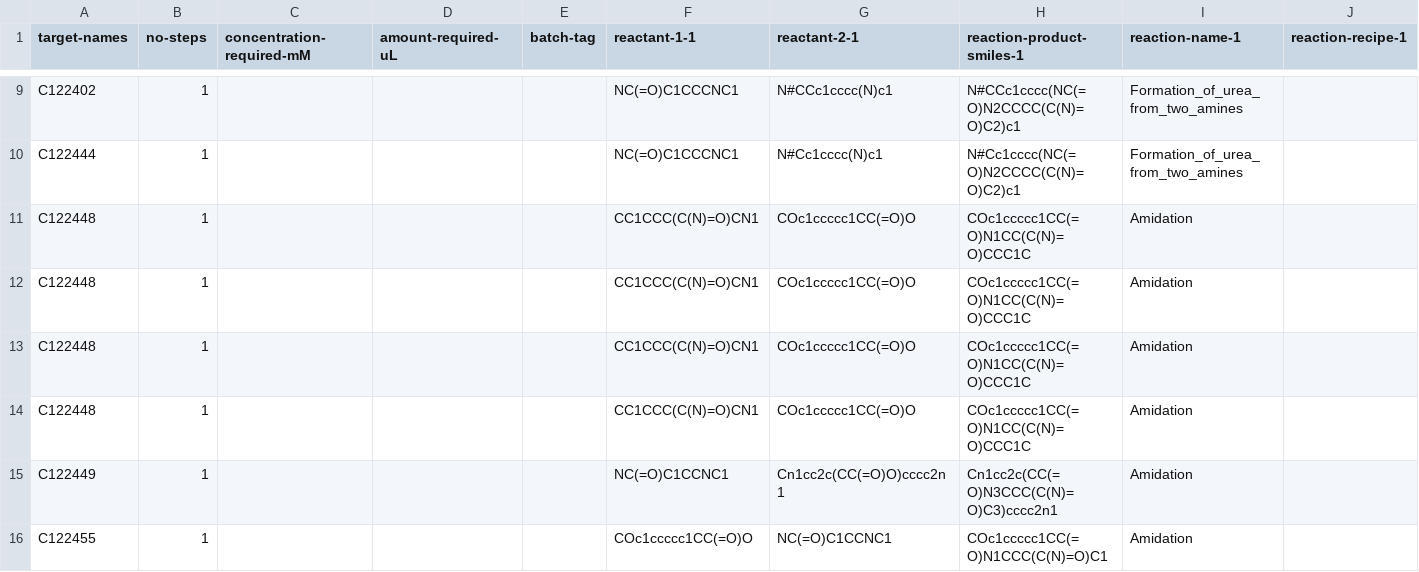
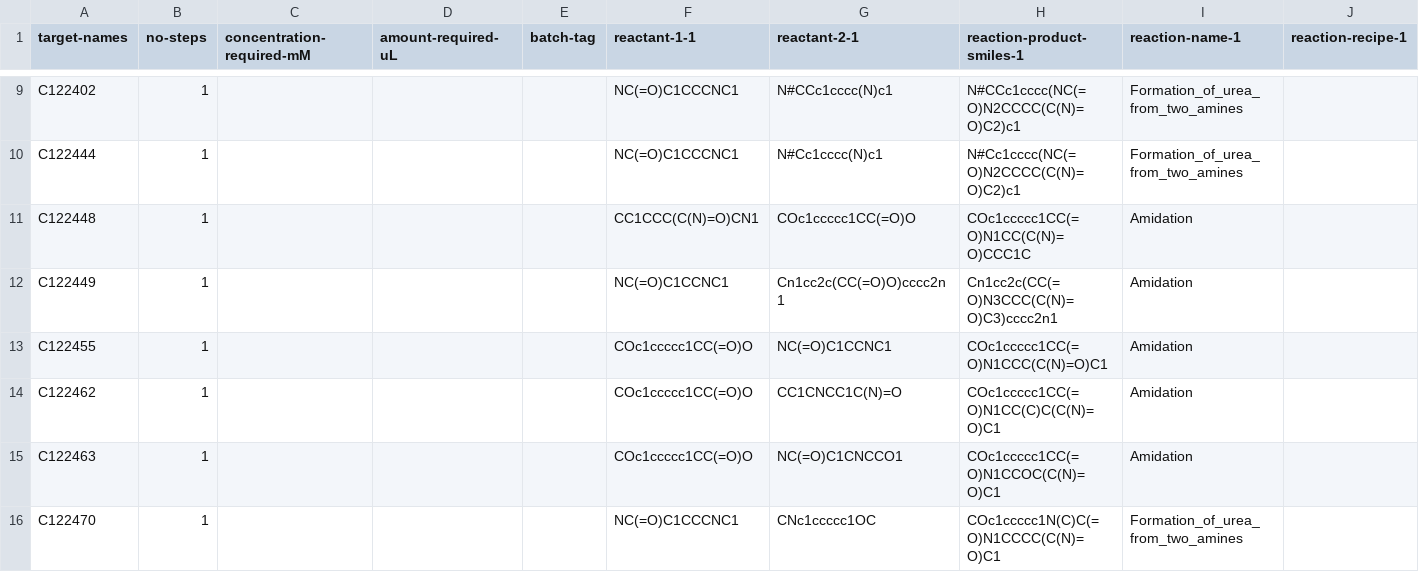
Before and after one commit to mwinokan/2A_HIPPO_iter2, a CSV file: web_resources/Recipe_5KB3RO_CAR.csv, drawn as a sheet; only a part is shown, gaps mark what is left out; the shorter side is filled out with more unchanged rows; rows hold the shown columns only; the diff covers the shown part only; the diff names each change by its address in the sheet, - before the commit and + after, or states it on an @@ line.

```diff
--- a/web_resources/Recipe_5KB3RO_CAR.csv
+++ b/web_resources/Recipe_5KB3RO_CAR.csv
-row 12: C122448 | 1 |  |  |  | CC1CCC(C(N)=O)CN1 | COc1ccccc1CC(=O)O | COc1ccccc1CC(=O)N1CC(C(N)=O)CCC1C | Amidation
-row 13: C122448 | 1 |  |  |  | CC1CCC(C(N)=O)CN1 | COc1ccccc1CC(=O)O | COc1ccccc1CC(=O)N1CC(C(N)=O)CCC1C | Amidation
-row 14: C122448 | 1 |  |  |  | CC1CCC(C(N)=O)CN1 | COc1ccccc1CC(=O)O | COc1ccccc1CC(=O)N1CC(C(N)=O)CCC1C | Amidation
```
Also changed, not shown: 10 removed rows elsewhere in this file, web_resources/Recipe_5J4C3B_CAR.csv, web_resources/Recipe_5J4C3B_CAR_1steps.csv, 3 other files.
